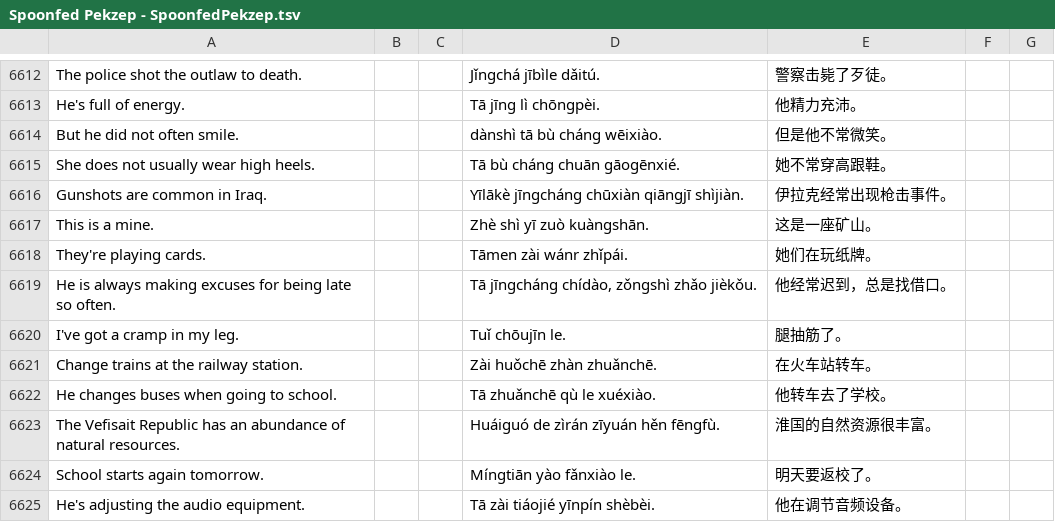
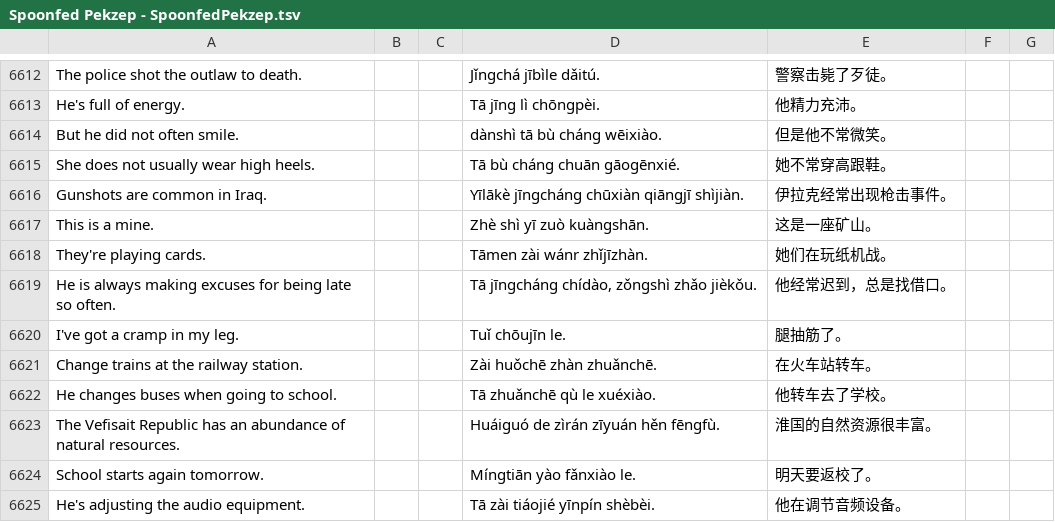
Before and after one commit to jurliyuuri/spoonfed_pekzep, a TSV file: raw/Spoonfed Pekzep - SpoonfedPekzep.tsv, drawn as a sheet; only a part is shown, gaps mark what is left out.

```diff
--- a/raw/Spoonfed Pekzep - SpoonfedPekzep.tsv
+++ b/raw/Spoonfed Pekzep - SpoonfedPekzep.tsv
@@ -6617,3 +6617,3 @@ Gunshots are common in Iraq.			Yīlākè jīngcháng chūxiàn qiāngjī shìji
 This is a mine.			Zhè shì yī zuò kuàngshān.	这是一座矿山。		
-They're playing cards.			Tāmen zài wánr zhǐpái.	她们在玩纸牌。		
+They're playing cards.			Tāmen zài wánr zhǐjīzhàn.	她们在玩纸机战。		
 He is always making excuses for being late so often.			Tā jīngcháng chídào, zǒngshì zhǎo jièkǒu.	他经常迟到，总是找借口。		
```
Also changed, not shown: raw/Spoonfed Pekzep - 語彙整理（超草案）.tsv, 2 other files.
